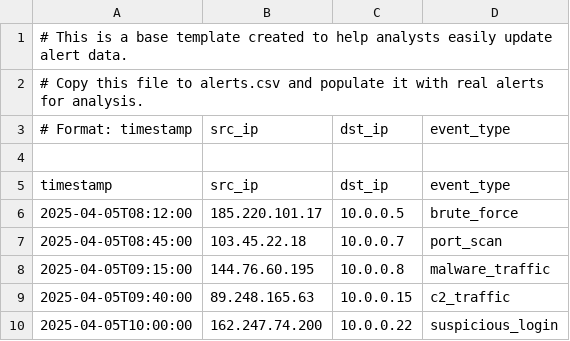
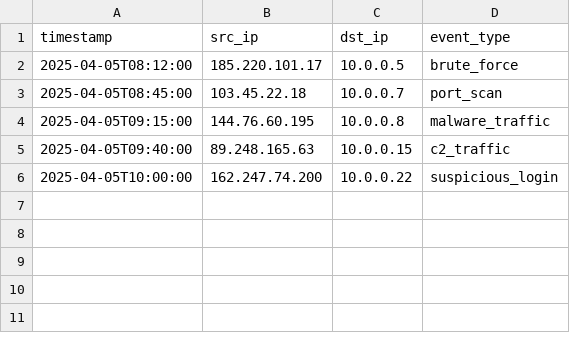
Before and after one commit to renatokopke/SOAR-Lite-Threat-Intel-Automation, a CSV file: static/public/alerts-template.csv (was data/alerts_template.csv), drawn as a sheet; the diff names each change by its address in the sheet, - before the commit and + after, or states it on an @@ line.

```diff
--- a/data/alerts_template.csv
+++ b/static/public/alerts-template.csv
-row 1: # This is a base template created to help analysts easily update alert data.
-row 2: # Copy this file to alerts.csv and populate it with real alerts for analysis.
-row 3: # Format: timestamp | src_ip | dst_ip | event_type
-row 4: (empty)
```
Also changed, not shown: data/alerts.csv, 35 other files.
